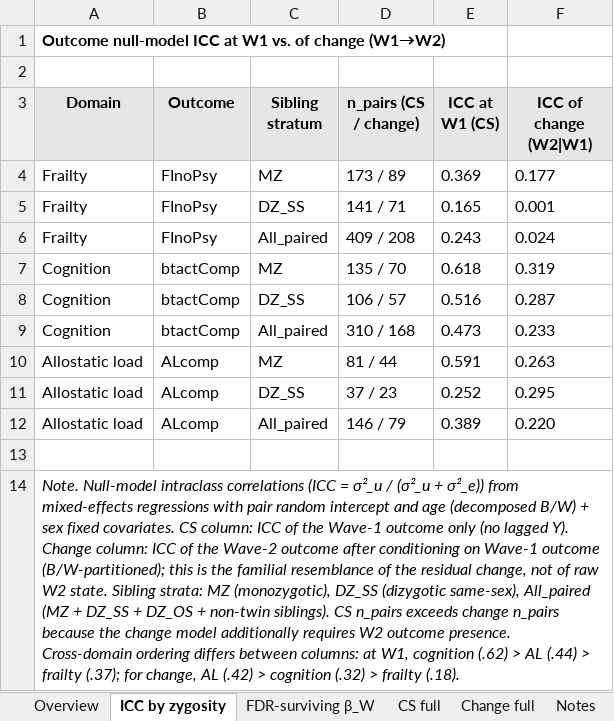
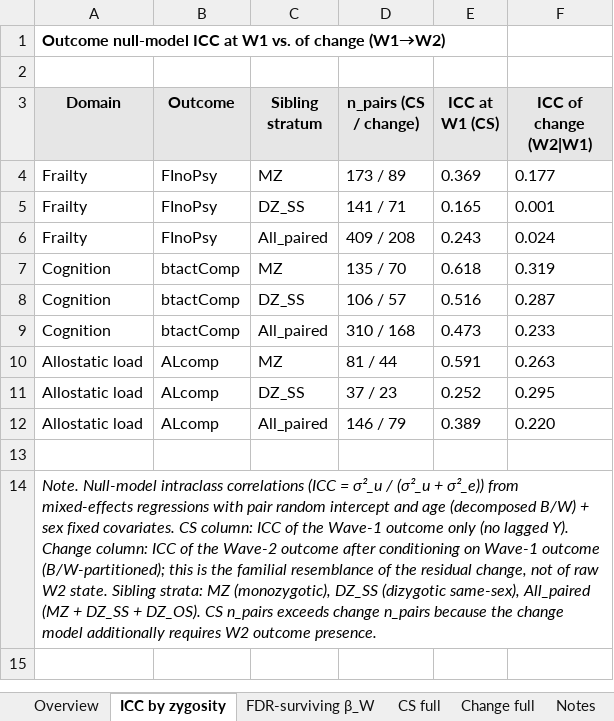
Before and after one commit to PsychoSocCorrelate/psychosoccorrelate.github.io, an Excel workbook: files/family_decomposition.xlsx, sheet ICC by zygosity, drawn as a sheet; values as stored, in another font and other column widths than the file's, no borders; the diff names each change by its address in the sheet, - before the commit and + after, or states it on an @@ line.

```diff
--- a/files/family_decomposition.xlsx (sheet ICC by zygosity)
+++ b/files/family_decomposition.xlsx (sheet ICC by zygosity)
-A14 (Domain): …DZ_SS + DZ_OS + non-twin siblings). CS n_pairs exceeds change n_pairs because the change model additionally requires W2 outcome presence. Cross-domain ordering differs between columns: at W1, cognition (.62) > AL (.44) > frailty (.37); for change, AL (.42) > cognition (.32) > frailty (.18).
+A14 (Domain): …DZ_SS + DZ_OS). CS n_pairs exceeds change n_pairs because the change model additionally requires W2 outcome presence.
```
Also changed, not shown: sheet Notes, sheet Overview, sheet FDR-surviving β_W, sheet Change full, sheet CS full, 4 other files.
